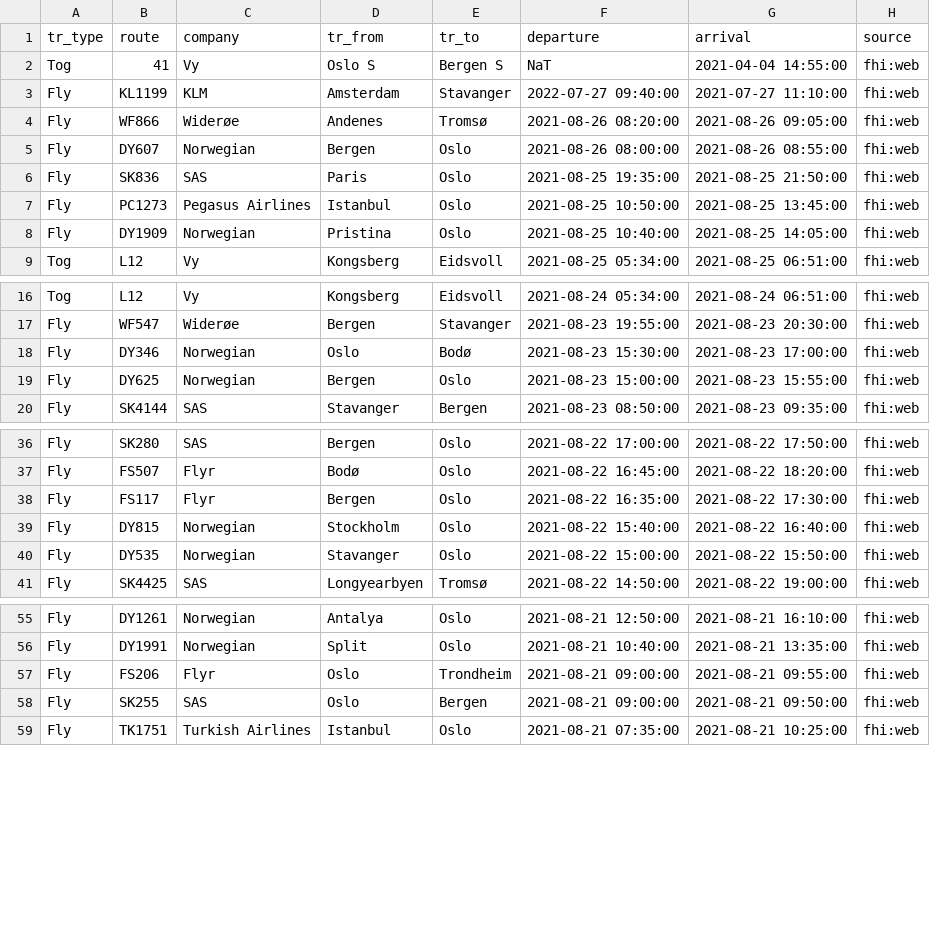
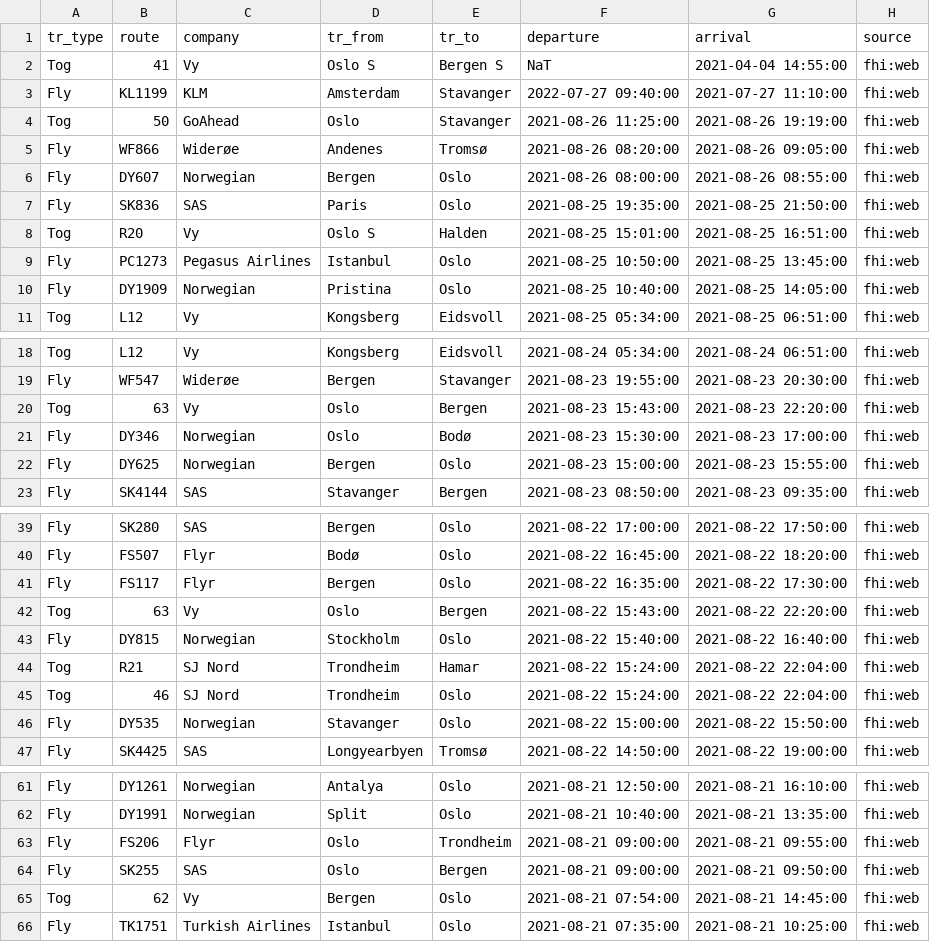
Before and after one commit to frefrik/covid19norge-data, a CSV file: data/transport.csv, drawn as a sheet; only a part is shown, gaps mark what is left out; the diff names each change by its address in the sheet, - before the commit and + after, or states it on an @@ line.

```diff
--- a/data/transport.csv
+++ b/data/transport.csv
+row 4: Tog | 50 | GoAhead | Oslo | Stavanger | 2021-08-26 11:25:00 | 2021-08-26 19:19:00 | fhi:web
+row 8: Tog | R20 | Vy | Oslo S | Halden | 2021-08-25 15:01:00 | 2021-08-25 16:51:00 | fhi:web
+row 20: Tog | 63 | Vy | Oslo | Bergen | 2021-08-23 15:43:00 | 2021-08-23 22:20:00 | fhi:web
+row 42: Tog | 63 | Vy | Oslo | Bergen | 2021-08-22 15:43:00 | 2021-08-22 22:20:00 | fhi:web
+row 44: Tog | R21 | SJ Nord | Trondheim | Hamar | 2021-08-22 15:24:00 | 2021-08-22 22:04:00 | fhi:web
+row 45: Tog | 46 | SJ Nord | Trondheim | Oslo | 2021-08-22 15:24:00 | 2021-08-22 22:04:00 | fhi:web
+row 65: Tog | 62 | Vy | Bergen | Oslo | 2021-08-21 07:54:00 | 2021-08-21 14:45:00 | fhi:web
```
Also changed, not shown: 2 other files.
